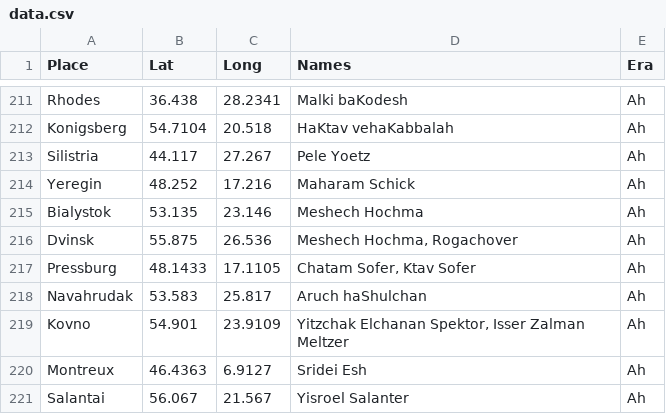
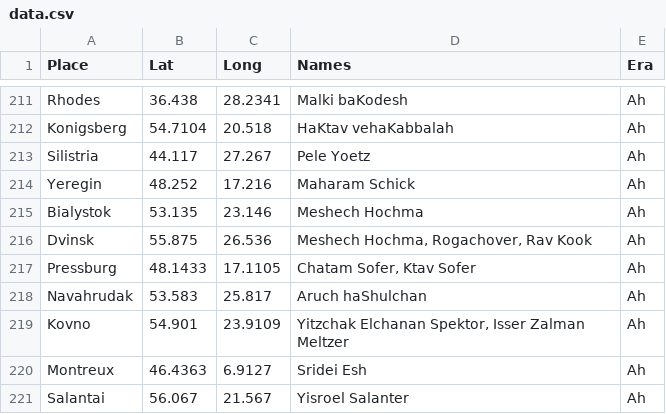
Before and after one commit to shlomo232/RabbiMap, a CSV file: data.csv, drawn as a sheet; only a part is shown, gaps mark what is left out.

Commit message:
Added name

```diff
--- a/data.csv
+++ b/data.csv
@@ -215,3 +215,3 @@ Yeregin;48.252;17.216;Maharam Schick;Ah
 Bialystok;53.135;23.146;Meshech Hochma;Ah
-Dvinsk;55.875;26.536;Meshech Hochma, Rogachover;Ah
+Dvinsk;55.875;26.536;Meshech Hochma, Rogachover, Rav Kook;Ah
 Pressburg;48.1433;17.1105;Chatam Sofer, Ktav Sofer;Ah
```
